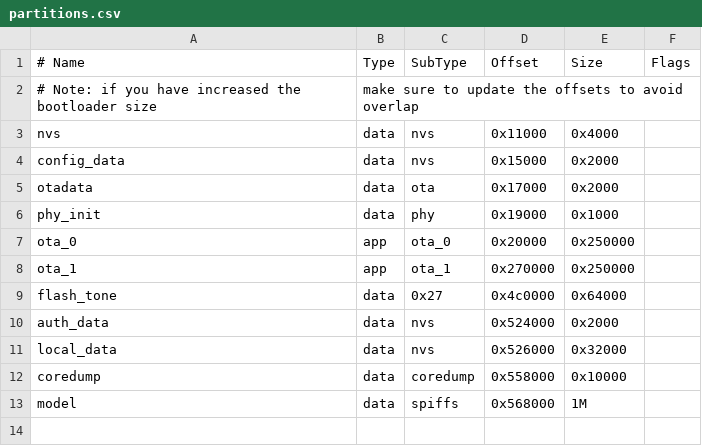
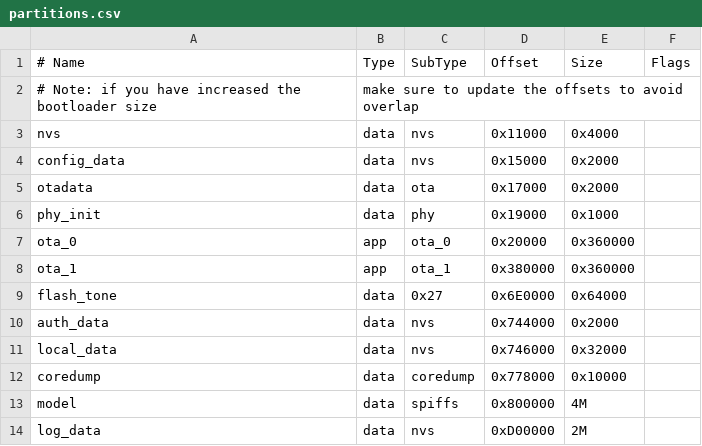
Before and after one commit to gizwits/gizwits-coze-socket-demo, a CSV file: partitions.csv, drawn as a sheet; the diff names each change by its address in the sheet, - before the commit and + after, or states it on an @@ line.

```diff
--- a/partitions.csv
+++ b/partitions.csv
-E7:E8 (Size): 0x250000
+E7:E8 (Size): 0x360000
-D8 (Offset): 0x270000
+D8 (Offset): 0x380000
-D9 (Offset): 0x4c0000
+D9 (Offset): 0x6E0000
-D10 (Offset): 0x524000
+D10 (Offset): 0x744000
-D11 (Offset): 0x526000
+D11 (Offset): 0x746000
-D12 (Offset): 0x558000
+D12 (Offset): 0x778000
-D13 (Offset): 0x568000
+D13 (Offset): 0x800000
-E13 (Size): 1M
+E13 (Size): 4M
+row 14: log_data | data | nvs | 0xD00000 | 2M
```
Also changed, not shown: 4 other files.
